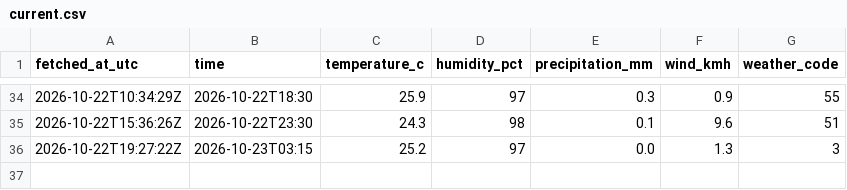
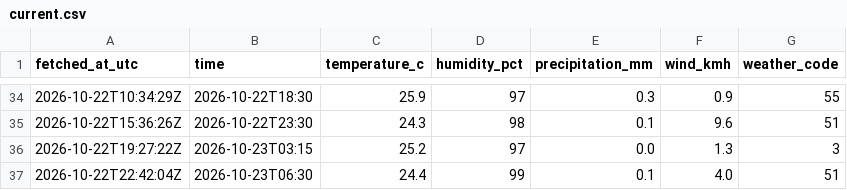
Before and after one commit to farah-aleya/seri-iskandar-weather, a CSV file: data/current.csv, drawn as a sheet; only a part is shown, gaps mark what is left out; the diff names each change by its address in the sheet, - before the commit and + after, or states it on an @@ line.

```diff
--- a/data/current.csv
+++ b/data/current.csv
+row 37: 2026-10-22T22:42:04Z | 2026-10-23T06:30 | 24.4 | 99 | 0.1 | 4.0 | 51
```
Also changed, not shown: data/daily_forecasts.csv, data/forecasts.csv, 2 other files.
